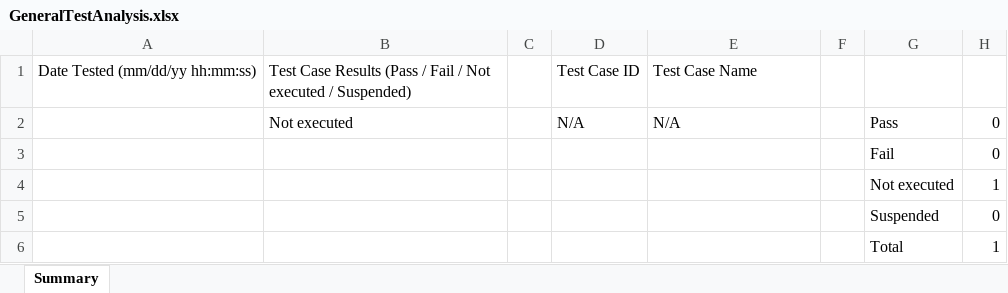
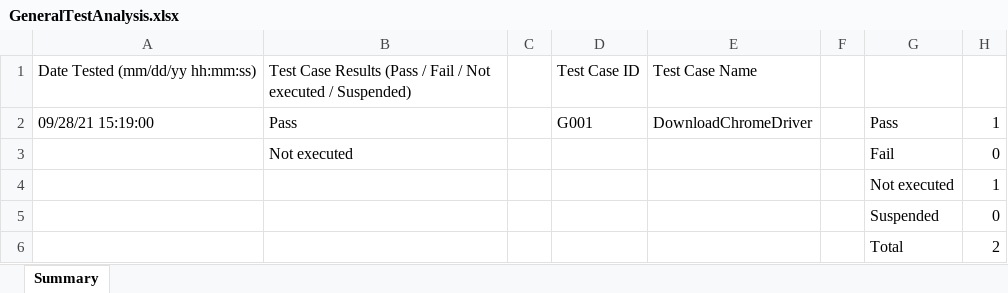
Before and after one commit to LogigearKhoaNguyen/TestManagementSolution, an Excel workbook: Reports/GeneralTestAnalysis.xlsx, sheet Summary, drawn as a sheet; values as stored, in another font and other column widths than the file's, no borders; removed rows and columns are numbered as before the commit, all else as after; the diff names each change by its address in the sheet, - before the commit and + after, or states it on an @@ line.

```diff
--- a/Reports/GeneralTestAnalysis.xlsx (sheet Summary)
+++ b/Reports/GeneralTestAnalysis.xlsx (sheet Summary)
-row 2:  | Not executed |  | N/A | N/A |  | Pass | 0
+row 2: 09/28/21 15:19:00 | Pass |  | G001 | DownloadChromeDriver |  | Pass | 1
-B3: (empty)
+B3: Not executed
-H6: 1
+H6: 2
```
Also changed, not shown: Reports/GeneralTest.xlsx, Reports/TotalAnalysis.xlsx, 2 other files.
